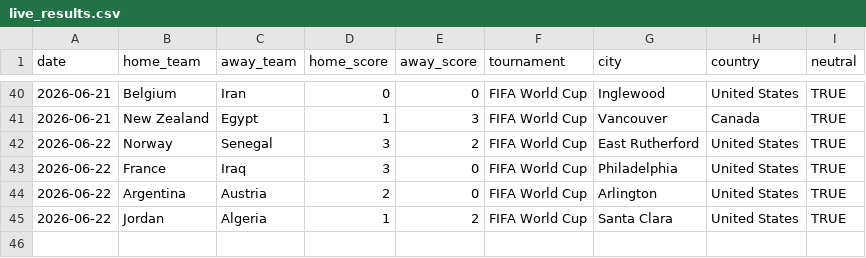
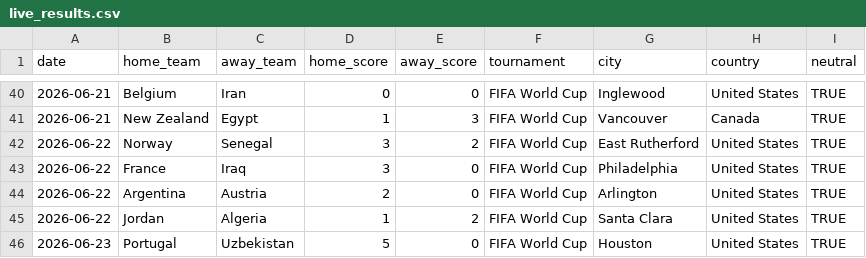
Before and after one commit to agends-afk/World-Cup-Predictor, a CSV file: data/live_results.csv, drawn as a sheet; only a part is shown, gaps mark what is left out.

```diff
--- a/data/live_results.csv
+++ b/data/live_results.csv
@@ -45 +45,2 @@ date,home_team,away_team,home_score,away_score,tournament,city,country,neutral
 2026-06-22,Jordan,Algeria,1,2,FIFA World Cup,Santa Clara,United States,TRUE
+2026-06-23,Portugal,Uzbekistan,5,0,FIFA World Cup,Houston,United States,TRUE
```
Also changed, not shown: 6 other files.
